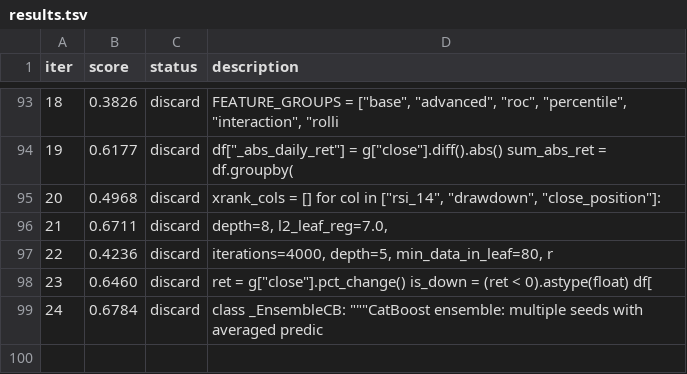
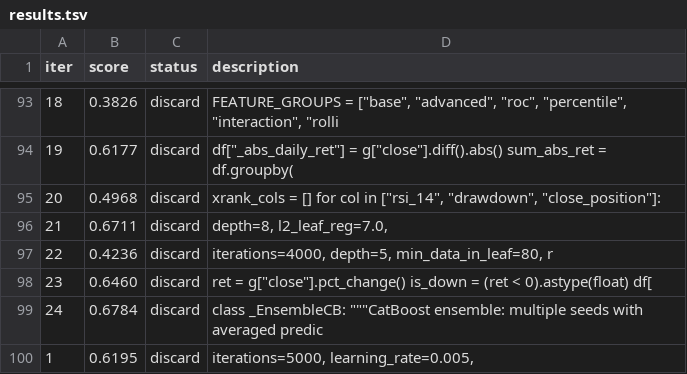
Before and after one commit to Dazarang/pquant_ultimate, a TSV file: research/results.tsv, drawn as a sheet; only a part is shown, gaps mark what is left out.

Commit message:
chore: revert changes in Iteration 1 and 3, adjusting iterations and learning rate for improved model performance

```diff
--- a/research/results.tsv
+++ b/research/results.tsv
@@ -99 +99,2 @@ iter	score	status	description
 24	0.6784	discard	class _EnsembleCB:     """CatBoost ensemble: multiple seeds with averaged predic
+1	0.6195	discard	        iterations=5000,         learning_rate=0.005,
```
Also changed, not shown: 5 other files.
